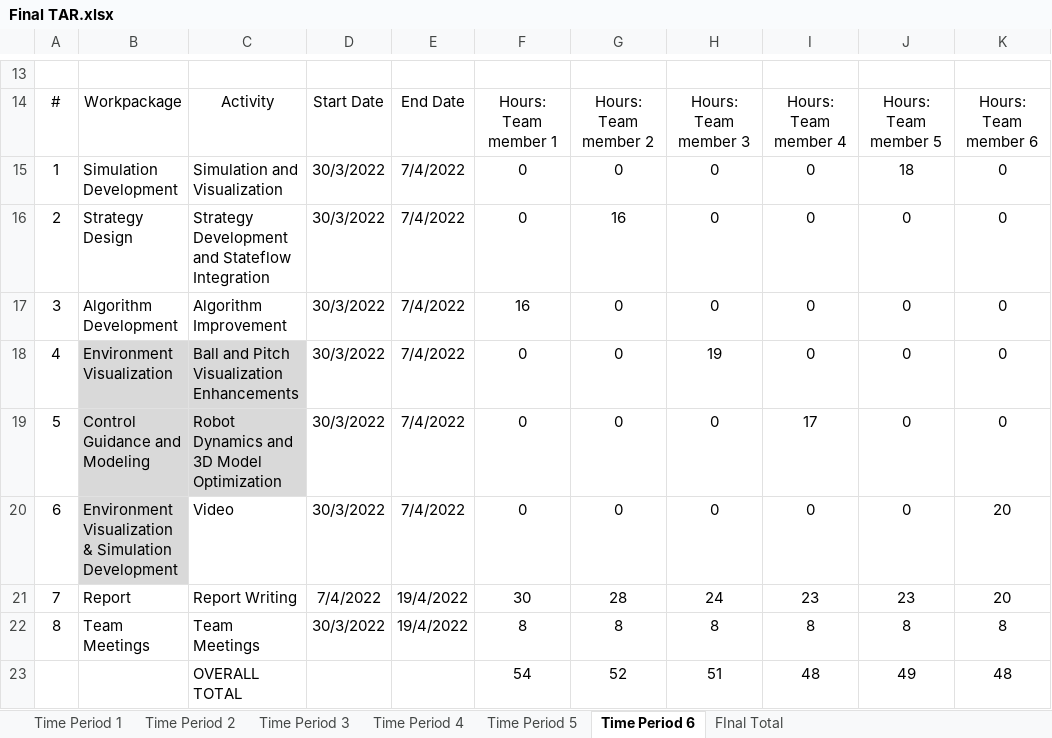
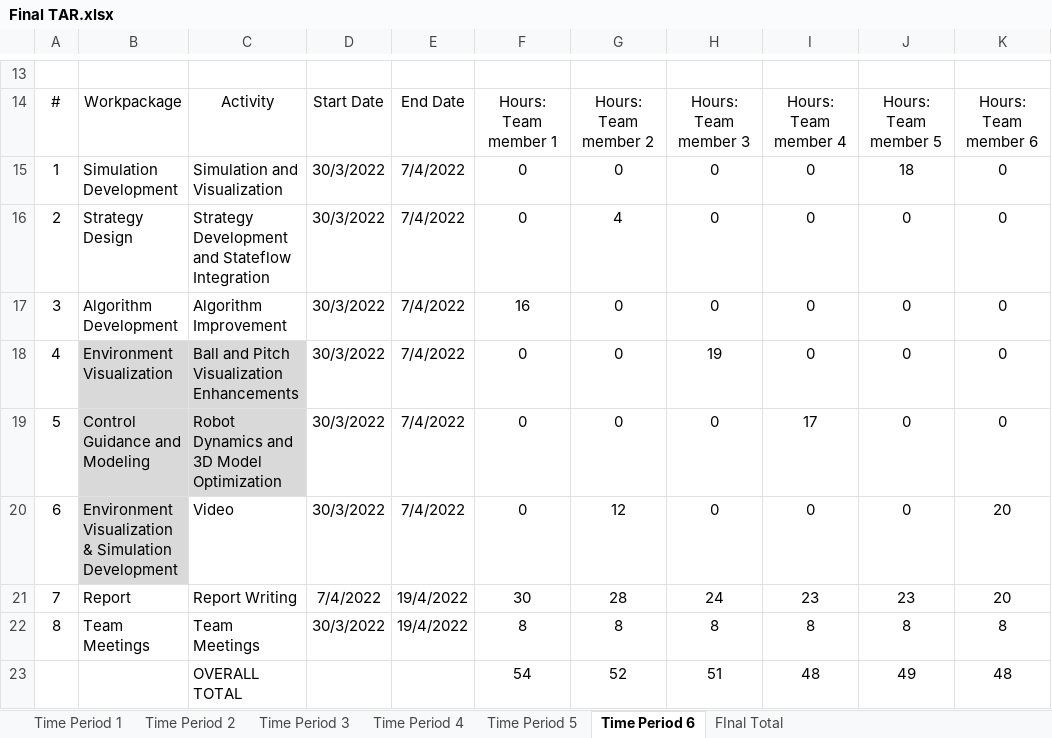
Before and after one commit to Robocup-Virtual-Agents-Football/Robocup-soccer, an Excel workbook: TAR/Final TAR.xlsx, sheet Time Period 6, drawn as a sheet; only a part is shown, gaps mark what is left out; values as stored, in another font and other column widths than the file's, no borders; table styles not drawn; the diff names each change by its address in the sheet, - before the commit and + after, or states it on an @@ line.

Commit message:
Add files via upload

```diff
--- a/TAR/Final TAR.xlsx (sheet Time Period 6)
+++ b/TAR/Final TAR.xlsx (sheet Time Period 6)
-G16: 16
+G16: 4
-G20: 0
+G20: 12
```
